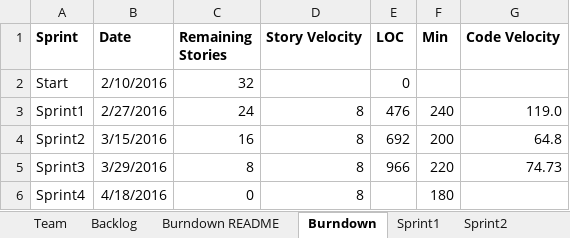
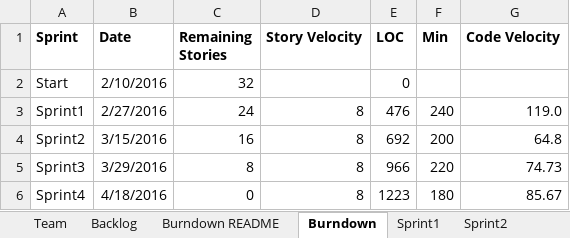
Before and after one commit to parthxparab/CS-555-Agile_Project_Team, an Excel workbook: Sprint4/Team_Parth_Sanket_Vedadnya_Pranav.xlsx, sheet Burndown, drawn as a sheet; values as stored, in another font and other column widths than the file's, no borders; charts and pictures not drawn; the diff names each change by its address in the sheet, - before the commit and + after, or states it on an @@ line.

```diff
--- a/Sprint4/Team_Parth_Sanket_Vedadnya_Pranav.xlsx (sheet Burndown)
+++ b/Sprint4/Team_Parth_Sanket_Vedadnya_Pranav.xlsx (sheet Burndown)
-E6 (LOC): (empty)
+E6 (LOC): 1223
-G6 (Code Velocity): (empty)
+G6 (Code Velocity): 85.67
```
Also changed, not shown: 3 other files.
